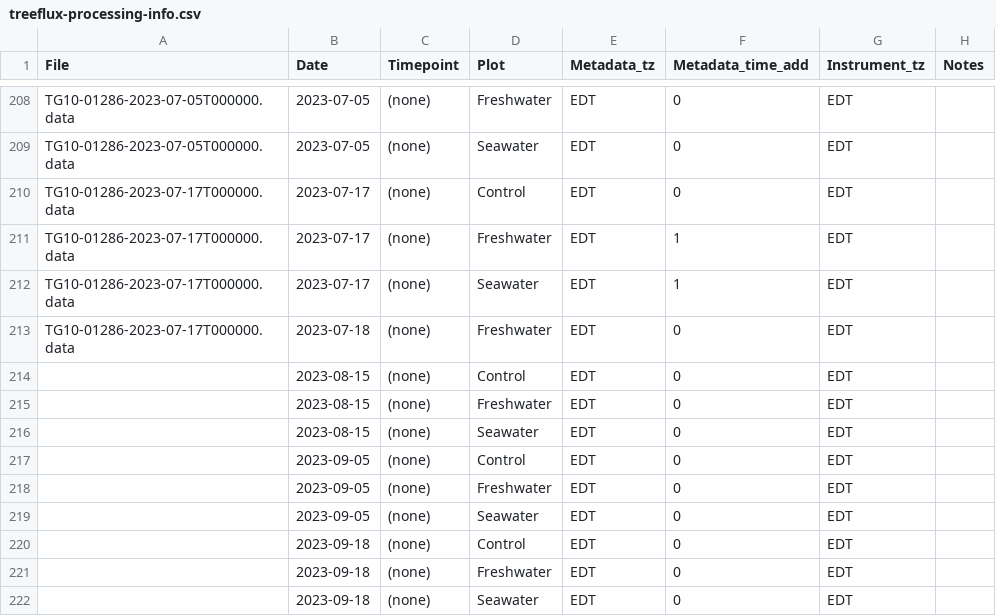
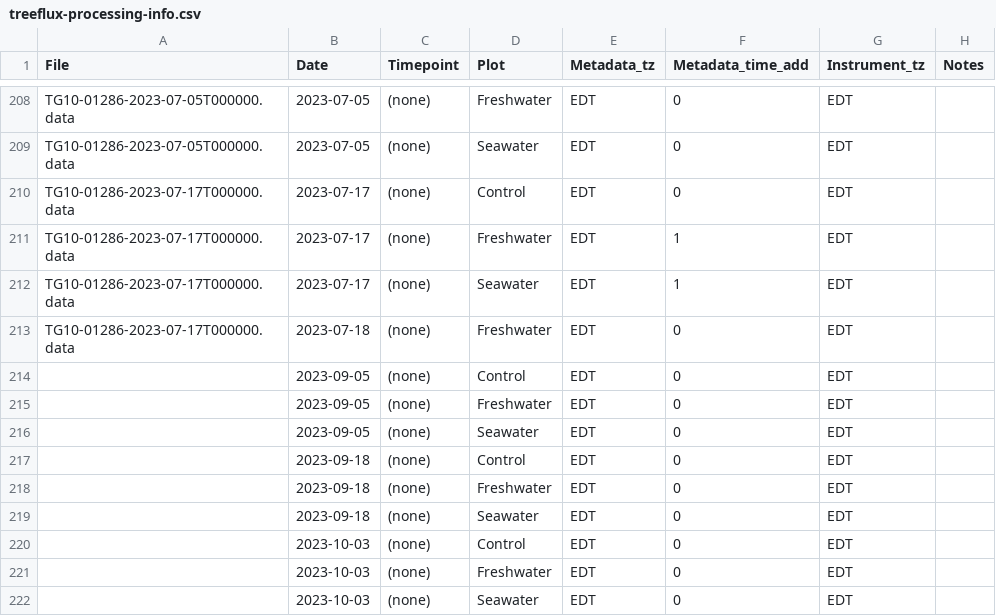
Before and after one commit to COMPASS-DOE/TEMPEST, a CSV file: Data/tree_flux_licor/treeflux-processing-info.csv, drawn as a sheet; only a part is shown, gaps mark what is left out; the shorter side is filled out with more unchanged rows.

```diff
--- a/Data/tree_flux_licor/treeflux-processing-info.csv
+++ b/Data/tree_flux_licor/treeflux-processing-info.csv
@@ -213,5 +213,2 @@ TG10-01286-2023-07-17T000000.data,2023-07-17,(none),Seawater,EDT,1,EDT,
 TG10-01286-2023-07-17T000000.data,2023-07-18,(none),Freshwater,EDT,0,EDT,
-,2023-08-15,(none),Control,EDT,0,EDT,
-,2023-08-15,(none),Freshwater,EDT,0,EDT,
-,2023-08-15,(none),Seawater,EDT,0,EDT,
 ,2023-09-05,(none),Control,EDT,0,EDT,
```
Also changed, not shown: Data/tree_flux_licor/metadata_excel_files/tree_flux_metadata21-25.csv.
